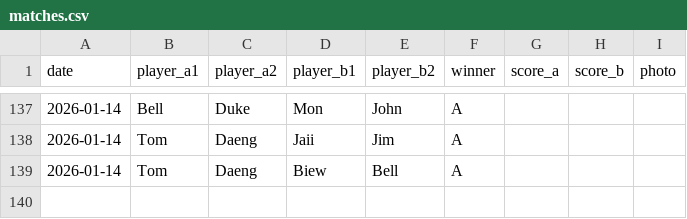
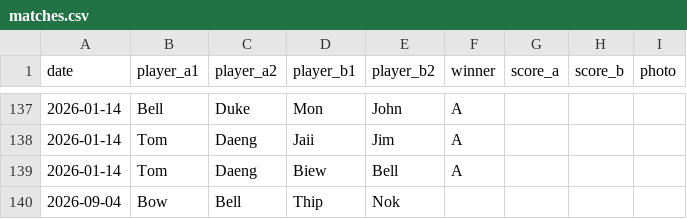
Before and after one commit to Jim2k-bdmtn/chalong_bdmtn, a CSV file: data/matches.csv, drawn as a sheet; only a part is shown, gaps mark what is left out; the diff names each change by its address in the sheet, - before the commit and + after, or states it on an @@ line.

```diff
--- a/data/matches.csv
+++ b/data/matches.csv
+row 140: 2026-09-04 | Bow | Bell | Thip | Nok
```
